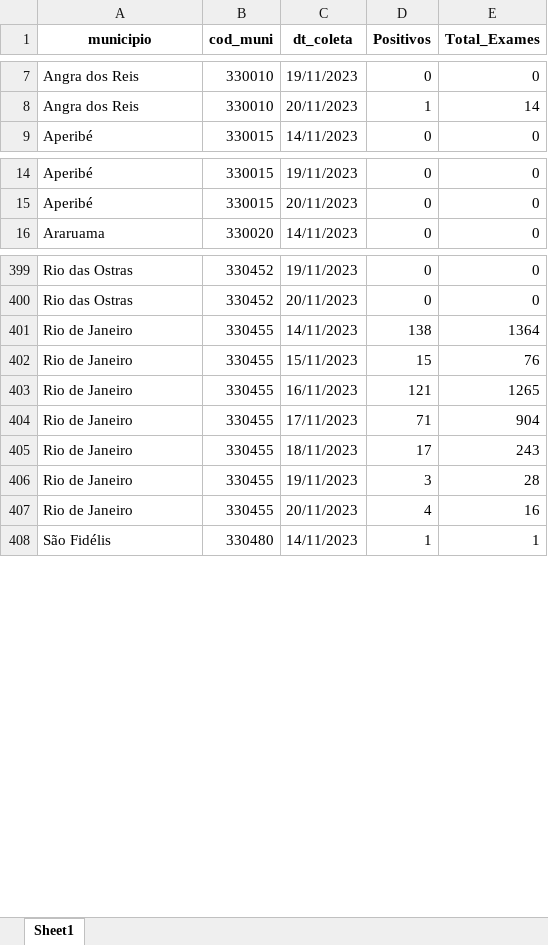
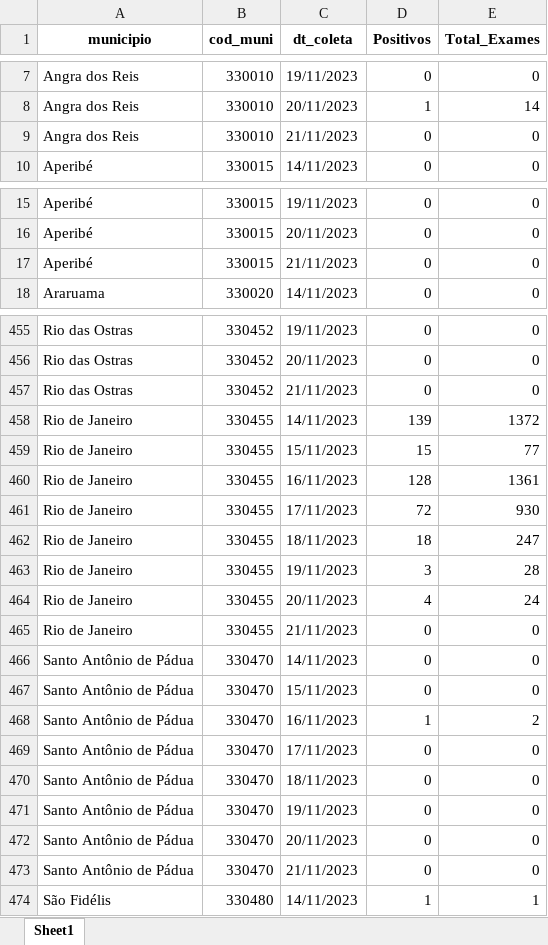
Before and after one commit to eduardompeixoto/Taxa-de-Positividade-AG-E-SUS, an Excel workbook: inst/planilha_esus.xlsx, sheet Sheet1, drawn as a sheet; only a part is shown, gaps mark what is left out; values as stored, in another font and other column widths than the file's, no borders; addresses are those after the commit; the diff covers the shown part only; the diff names each change by its address in the sheet, - before the commit and + after, or states it on an @@ line.

Commit message:
2023-11-21 13:21:12.404201

```diff
--- a/inst/planilha_esus.xlsx (sheet Sheet1)
+++ b/inst/planilha_esus.xlsx (sheet Sheet1)
+row 9: Angra dos Reis | 330010 | 21/11/2023 | 0 | 0
+row 17: Aperibé | 330015 | 21/11/2023 | 0 | 0
+row 457: Rio das Ostras | 330452 | 21/11/2023 | 0 | 0
-D458 (Positivos): 138
+D458 (Positivos): 139
-E458 (Total_Exames): 1364
+E458 (Total_Exames): 1372
-E459 (Total_Exames): 76
+E459 (Total_Exames): 77
-D460 (Positivos): 121
+D460 (Positivos): 128
-E460 (Total_Exames): 1265
+E460 (Total_Exames): 1361
-D461 (Positivos): 71
+D461 (Positivos): 72
-E461 (Total_Exames): 904
+E461 (Total_Exames): 930
-D462 (Positivos): 17
+D462 (Positivos): 18
-E462 (Total_Exames): 243
+E462 (Total_Exames): 247
-E464 (Total_Exames): 16
+E464 (Total_Exames): 24
+row 465: Rio de Janeiro | 330455 | 21/11/2023 | 0 | 0
+row 466: Santo Antônio de Pádua | 330470 | 14/11/2023 | 0 | 0
+row 467: Santo Antônio de Pádua | 330470 | 15/11/2023 | 0 | 0
+row 468: Santo Antônio de Pádua | 330470 | 16/11/2023 | 1 | 2
+row 469: Santo Antônio de Pádua | 330470 | 17/11/2023 | 0 | 0
+row 470: Santo Antônio de Pádua | 330470 | 18/11/2023 | 0 | 0
+row 471: Santo Antônio de Pádua | 330470 | 19/11/2023 | 0 | 0
+row 472: Santo Antônio de Pádua | 330470 | 20/11/2023 | 0 | 0
+row 473: Santo Antônio de Pádua | 330470 | 21/11/2023 | 0 | 0
```
Also changed, not shown: 72 added rows and 35 edited cells elsewhere in this sheet.
